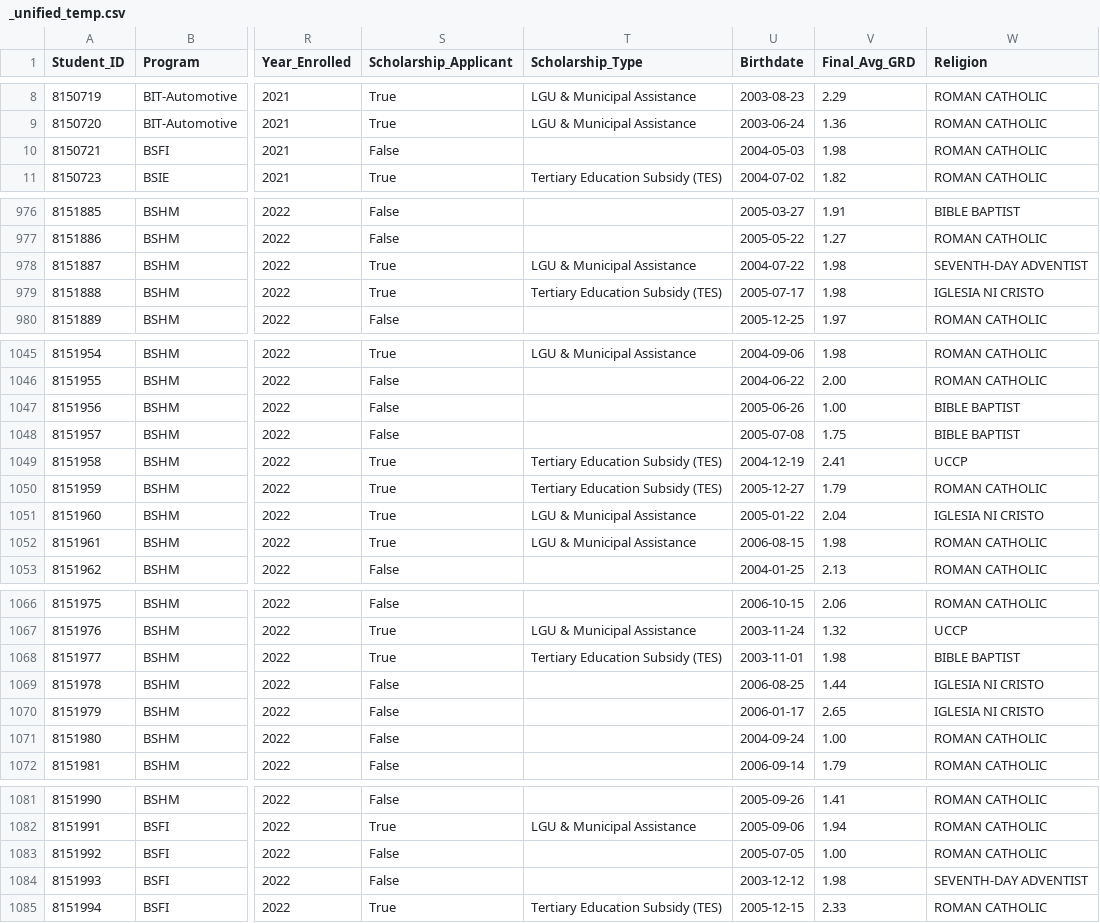
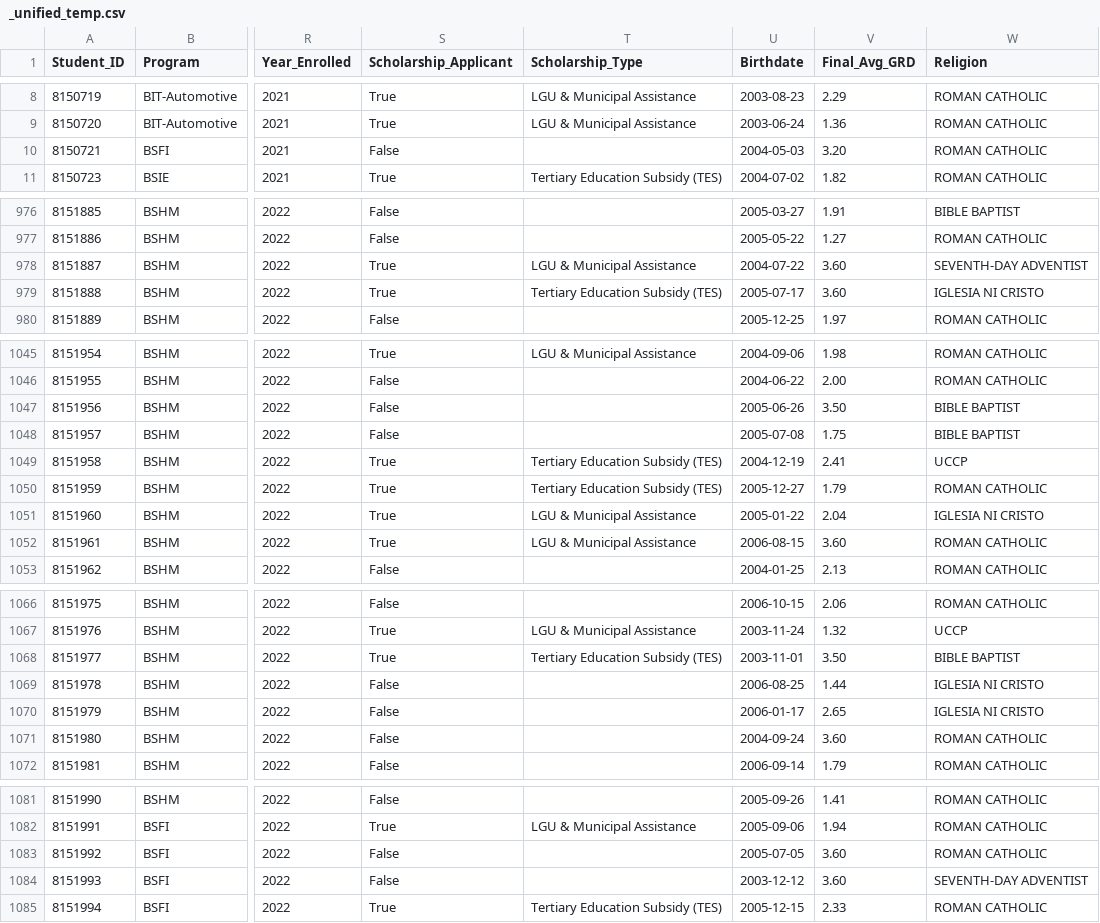
Before and after one commit to kenroi1996/project_prototype2, a CSV file: outputs/_unified_temp.csv, drawn as a sheet; only a part is shown, gaps mark what is left out; the diff covers the shown part only; the diff names each change by its address in the sheet, - before the commit and + after, or states it on an @@ line.

```diff
--- a/outputs/_unified_temp.csv
+++ b/outputs/_unified_temp.csv
-V10 (Final_Avg_GRD): 1.98
+V10 (Final_Avg_GRD): 3.20
-V978:V979 (Final_Avg_GRD): 1.98
+V978:V979 (Final_Avg_GRD): 3.60
-V1047 (Final_Avg_GRD): 1.00
+V1047 (Final_Avg_GRD): 3.50
-V1052 (Final_Avg_GRD): 1.98
+V1052 (Final_Avg_GRD): 3.60
-V1068 (Final_Avg_GRD): 1.98
+V1068 (Final_Avg_GRD): 3.50
-V1071 (Final_Avg_GRD): 1.00
+V1071 (Final_Avg_GRD): 3.60
-V1083 (Final_Avg_GRD): 1.00
+V1083 (Final_Avg_GRD): 3.60
-V1084 (Final_Avg_GRD): 1.98
+V1084 (Final_Avg_GRD): 3.60
```
Also changed, not shown: 147 edited cells elsewhere in this file, 52 other files.
